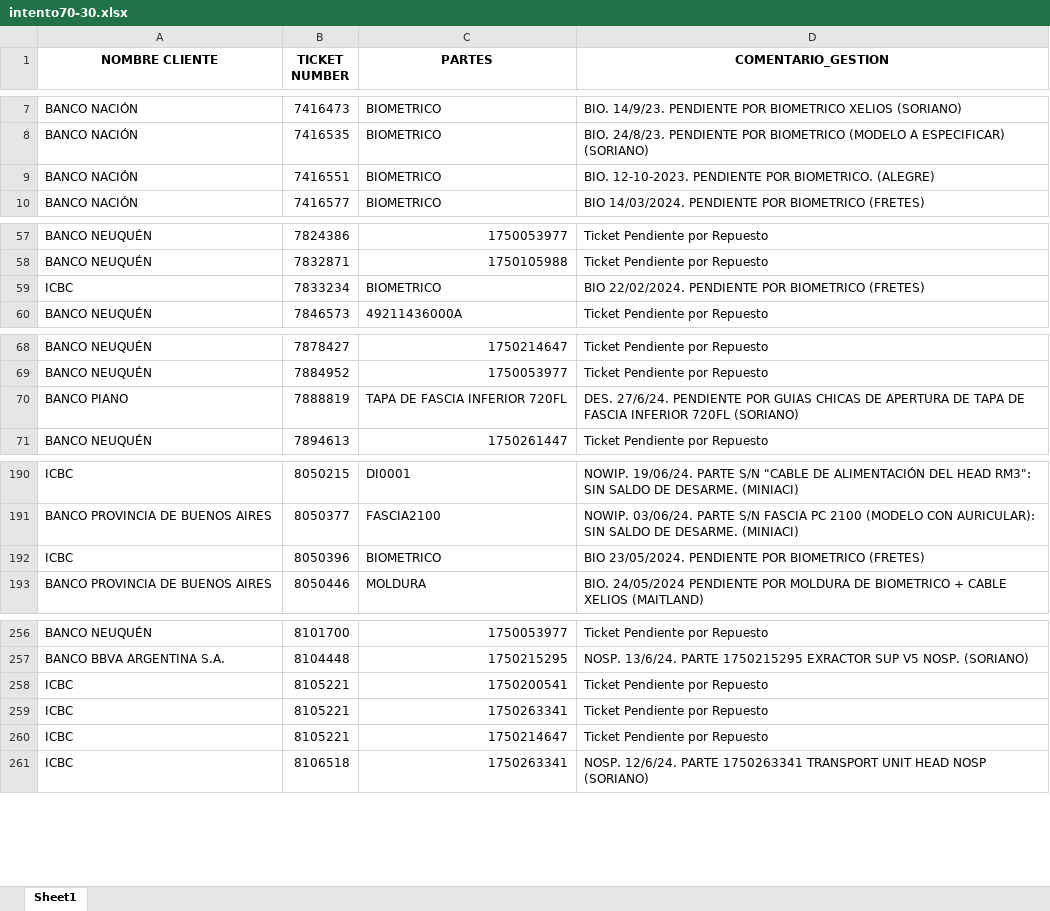
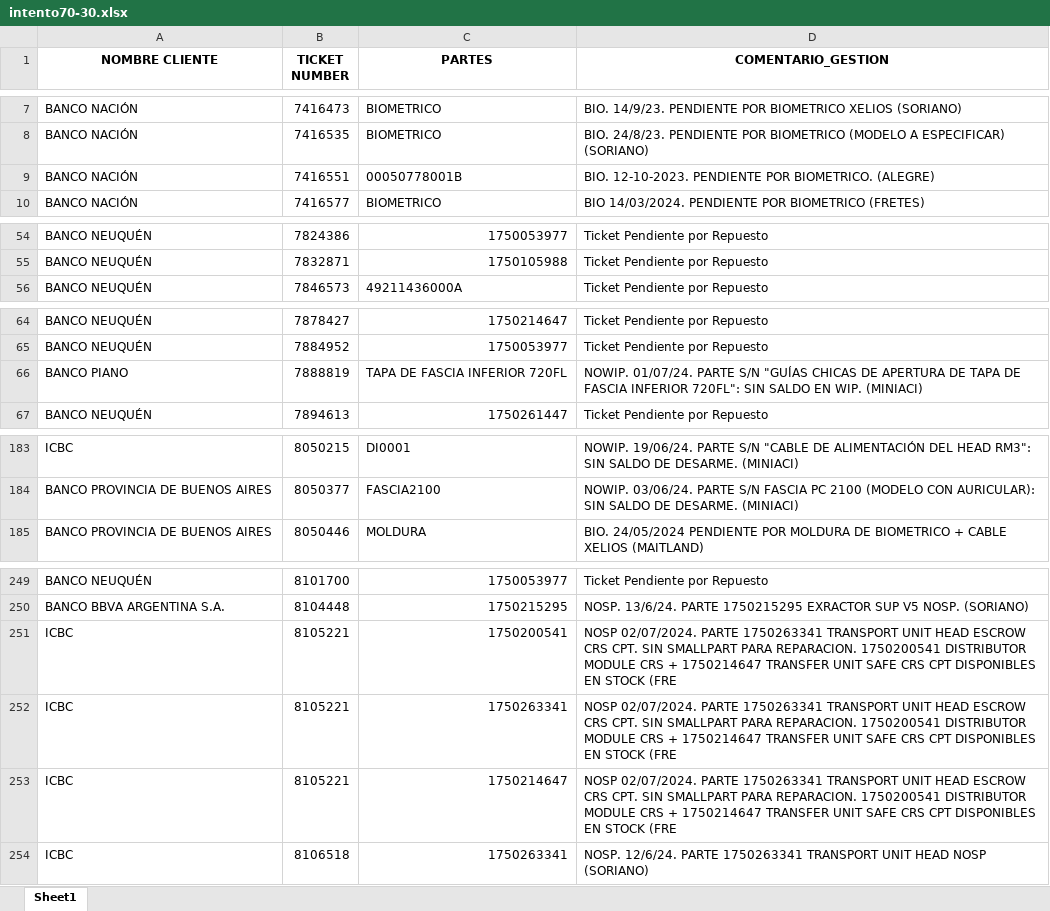
Before and after one commit to lucasrdrz/testdn, an Excel workbook: intento70-30.xlsx, sheet Sheet1, drawn as a sheet; only a part is shown, gaps mark what is left out; values as stored, in another font and other column widths than the file's, no borders; removed rows and columns are numbered as before the commit, all else as after; the diff covers the shown part only; the diff names each change by its address in the sheet, - before the commit and + after, or states it on an @@ line.

```diff
--- a/intento70-30.xlsx (sheet Sheet1)
+++ b/intento70-30.xlsx (sheet Sheet1)
-C9 (PARTES): BIOMETRICO
+C9 (PARTES): 00050778001B
-row 59: ICBC | 7833234 | BIOMETRICO | BIO 22/02/2024. PENDIENTE POR BIOMETRICO (FRETES)
-D66 (COMENTARIO_GESTION): DES. 27/6/24. PENDIENTE POR GUIAS CHICAS DE APERTURA DE TAPA DE FASCIA INFERIOR 720FL (SORIANO)
+D66 (COMENTARIO_GESTION): NOWIP. 01/07/24. PARTE S/N "GUÍAS CHICAS DE APERTURA DE TAPA DE FASCIA INFERIOR 720FL": SIN SALDO EN WIP. (MINIACI)
-row 192: ICBC | 8050396 | BIOMETRICO | BIO 23/05/2024. PENDIENTE POR BIOMETRICO (FRETES)
-D251:D253 (COMENTARIO_GESTION): Ticket Pendiente por Repuesto
+D251:D253 (COMENTARIO_GESTION): NOSP 02/07/2024. PARTE 1750263341 TRANSPORT UNIT HEAD ESCROW CRS CPT. SIN SMALLPART PARA REPARACION. 1750200541 DISTRIBUTOR MODULE CRS + 1750214647 TRANSFER UNIT SAFE CRS CPT DISPONIBLES EN STOCK (FRE
```
Also changed, not shown: 28 added rows, 29 removed rows and 7 edited cells elsewhere in this sheet, TicktesPendientes.xlsx, 1 other file.
